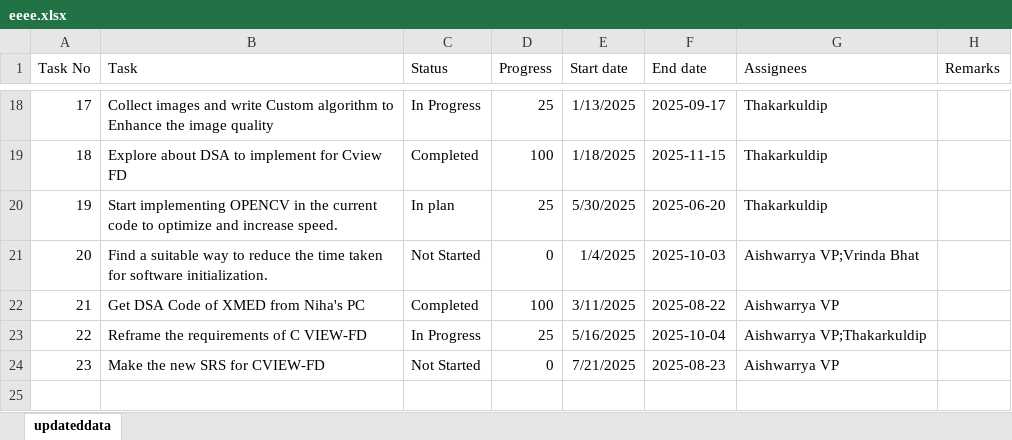
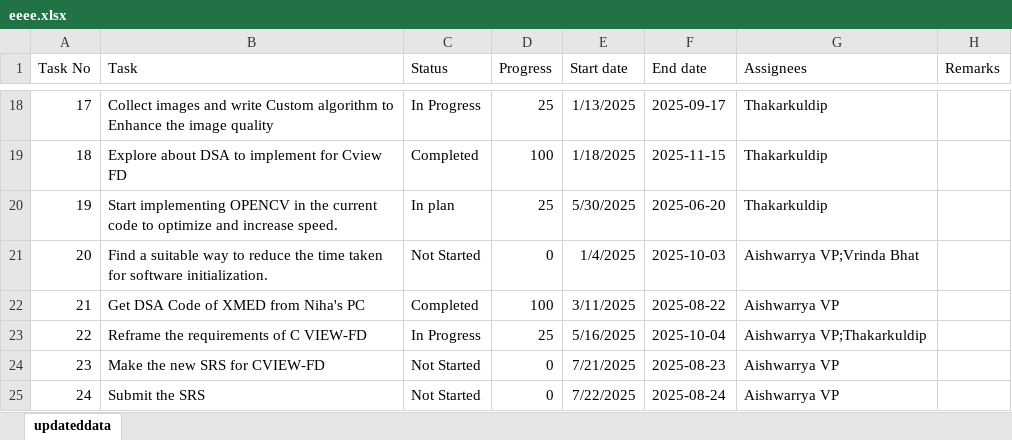
Before and after one commit to KuldipThakar/Streamlit, an Excel workbook: data/eeee.xlsx, sheet updateddata, drawn as a sheet; only a part is shown, gaps mark what is left out; values as stored, in another font and other column widths than the file's, no borders; table styles not drawn; the diff names each change by its address in the sheet, - before the commit and + after, or states it on an @@ line.

Commit message:
Auto update 2025-09-03 11:10:05

```diff
--- a/data/eeee.xlsx (sheet updateddata)
+++ b/data/eeee.xlsx (sheet updateddata)
+row 25: 24 | Submit the SRS | Not Started | 0 | 7/22/2025 | 2025-08-24 | Aishwarrya VP
```
